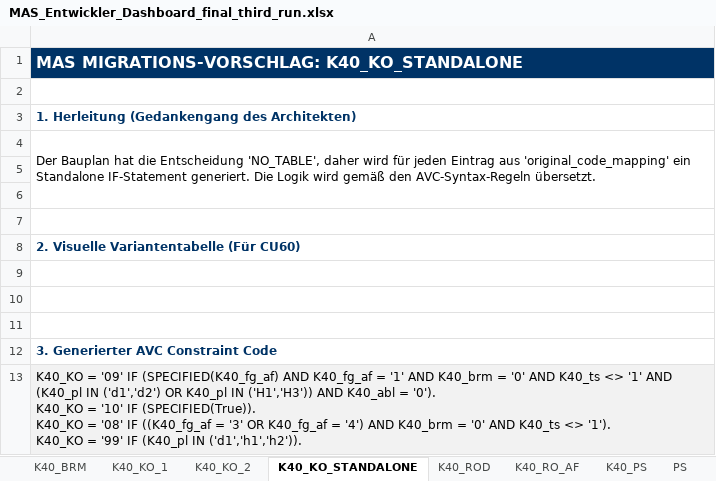
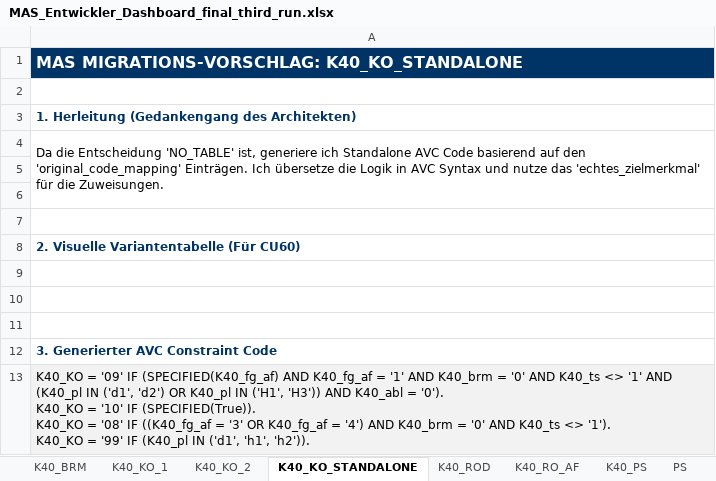
Before and after one commit to torbendoerrer/master_thesis, an Excel workbook: code/MAS_Entwickler_Dashboard_final_third_run.xlsx, sheet K40_KO_STANDALONE, drawn as a sheet; values as stored, in another font and other column widths than the file's, no borders; ↵ is a line break in a cell; the diff names each change by its address in the sheet, - before the commit and + after, or states it on an @@ line.

```diff
--- a/code/MAS_Entwickler_Dashboard_final_third_run.xlsx (sheet K40_KO_STANDALONE)
+++ b/code/MAS_Entwickler_Dashboard_final_third_run.xlsx (sheet K40_KO_STANDALONE)
-A4: Der Bauplan hat die Entscheidung 'NO_TABLE', daher wird für jeden Eintrag aus 'original_code_mapping' ein Standalone IF-Statement generiert. Die Logik wird gemäß den AVC-Syntax-Regeln übersetzt.
+A4: Da die Entscheidung 'NO_TABLE' ist, generiere ich Standalone AVC Code basierend auf den 'original_code_mapping' Einträgen. Ich übersetze die Logik in AVC Syntax und nutze das 'echtes_zielmerkmal' für die Zuweisungen.
-A13: …(K40_pl IN ('d1','d2') OR K40_pl IN ('H1','H3')) AND K40_abl = '0'). ↵ K40_KO = '10' IF (SPECIFIED(True)). ↵ K40_KO = '08' IF ((K40_fg_af = '3' OR K40_fg_af = '4') AND K40_brm = '0' AND K40_ts <> '1'). ↵ K40_KO = '99' IF (K40_pl IN ('d1','h1','h2')).
+A13: …(K40_pl IN ('d1', 'd2') OR K40_pl IN ('H1', 'H3')) AND K40_abl = '0'). ↵ K40_KO = '10' IF (SPECIFIED(True)). ↵ K40_KO = '08' IF ((K40_fg_af = '3' OR K40_fg_af = '4') AND K40_brm = '0' AND K40_ts <> '1'). ↵ K40_KO = '99' IF (K40_pl IN ('d1', 'h1', 'h2')).
```
Also changed, not shown: sheet K40_KO_2, sheet K40_ROD, sheet K40_PS, sheet K40_BRM, sheet K40_KO_1, sheet PS, 1 more sheet, 37 other files.
